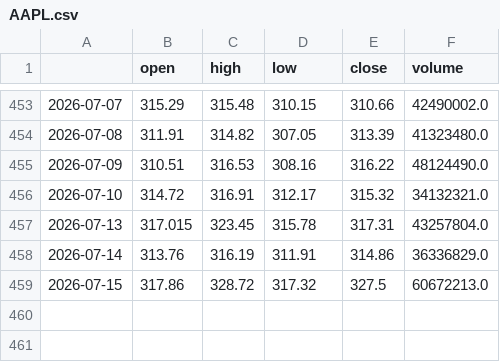
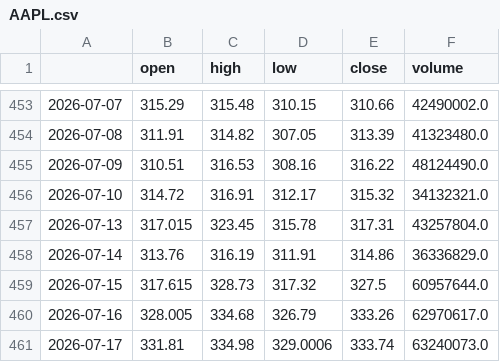
Before and after one commit to rparker1/strategy-dashboard, a CSV file: data/AAPL.csv, drawn as a sheet; only a part is shown, gaps mark what is left out.

```diff
--- a/data/AAPL.csv
+++ b/data/AAPL.csv
@@ -458,2 +458,4 @@
 2026-07-14,313.76,316.19,311.91,314.86,36336829.0
-2026-07-15,317.86,328.72,317.32,327.5,60672213.0
+2026-07-15,317.615,328.73,317.32,327.5,60957644.0
+2026-07-16,328.005,334.68,326.79,333.26,62970617.0
+2026-07-17,331.81,334.98,329.0006,333.74,63240073.0
```
Also changed, not shown: data/MSFT.csv, data/NVDA.csv, 6 other files.
